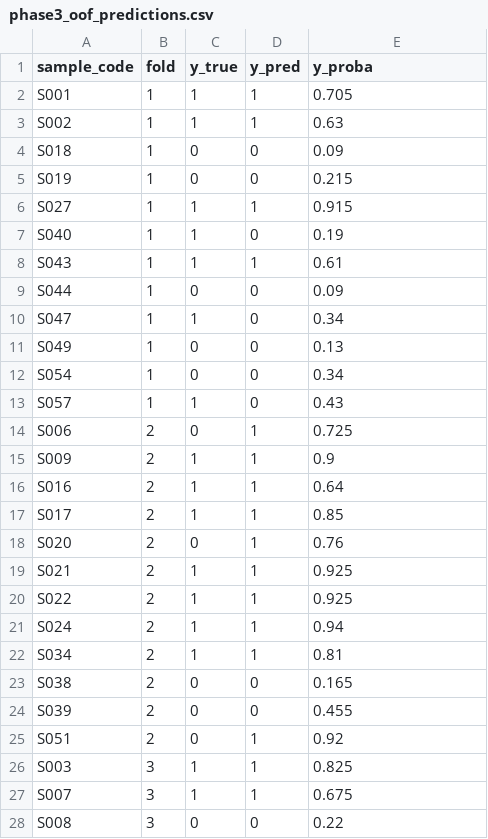
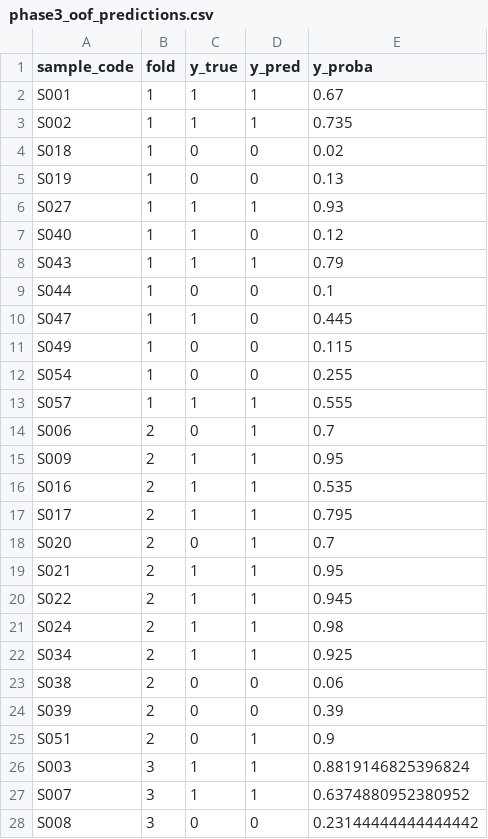
Before and after one commit to nattawat-ootalp/onion-guard, a CSV file: reports/phase3_oof_predictions.csv, drawn as a sheet; only a part is shown; the diff covers the shown part only.

```diff
--- a/reports/phase3_oof_predictions.csv
+++ b/reports/phase3_oof_predictions.csv
@@ -1,28 +1,28 @@
 sample_code,fold,y_true,y_pred,y_proba
-S001,1,1,1,0.705
-S002,1,1,1,0.63
-S018,1,0,0,0.09
-S019,1,0,0,0.215
-S027,1,1,1,0.915
-S040,1,1,0,0.19
-S043,1,1,1,0.61
-S044,1,0,0,0.09
-S047,1,1,0,0.34
-S049,1,0,0,0.13
-S054,1,0,0,0.34
-S057,1,1,0,0.43
-S006,2,0,1,0.725
-S009,2,1,1,0.9
-S016,2,1,1,0.64
-S017,2,1,1,0.85
-S020,2,0,1,0.76
-S021,2,1,1,0.925
-S022,2,1,1,0.925
-S024,2,1,1,0.94
-S034,2,1,1,0.81
-S038,2,0,0,0.165
-S039,2,0,0,0.455
-S051,2,0,1,0.92
-S003,3,1,1,0.825
-S007,3,1,1,0.675
-S008,3,0,0,0.22
+S001,1,1,1,0.67
+S002,1,1,1,0.735
+S018,1,0,0,0.02
+S019,1,0,0,0.13
+S027,1,1,1,0.93
+S040,1,1,0,0.12
+S043,1,1,1,0.79
+S044,1,0,0,0.1
+S047,1,1,0,0.445
+S049,1,0,0,0.115
+S054,1,0,0,0.255
+S057,1,1,1,0.555
+S006,2,0,1,0.7
+S009,2,1,1,0.95
+S016,2,1,1,0.535
+S017,2,1,1,0.795
+S020,2,0,1,0.7
+S021,2,1,1,0.95
+S022,2,1,1,0.945
+S024,2,1,1,0.98
+S034,2,1,1,0.925
+S038,2,0,0,0.06
+S039,2,0,0,0.39
+S051,2,0,1,0.9
+S003,3,1,1,0.8819146825396824
+S007,3,1,1,0.6374880952380952
+S008,3,0,0,0.23144444444444442
```
Also changed, not shown: 39 edited cells elsewhere in this file, data/features.csv, reports/phase3_cv_fold_metrics.csv, 17 other files.
